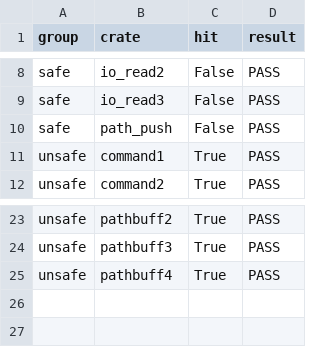
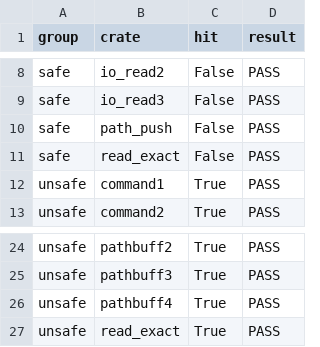
Before and after one commit to DavisPL/lhs, a CSV file: examples/crates/results.csv, drawn as a sheet; only a part is shown, gaps mark what is left out; the diff names each change by its address in the sheet, - before the commit and + after, or states it on an @@ line.

Commit message:
added support for read_at, string::from_utf8 , unwrap or default , fixed deref and improved alias tracking

```diff
--- a/examples/crates/results.csv
+++ b/examples/crates/results.csv
+row 11: safe | read_exact | False | PASS
+row 27: unsafe | read_exact | True | PASS
```
Also changed, not shown: 6 other files.
